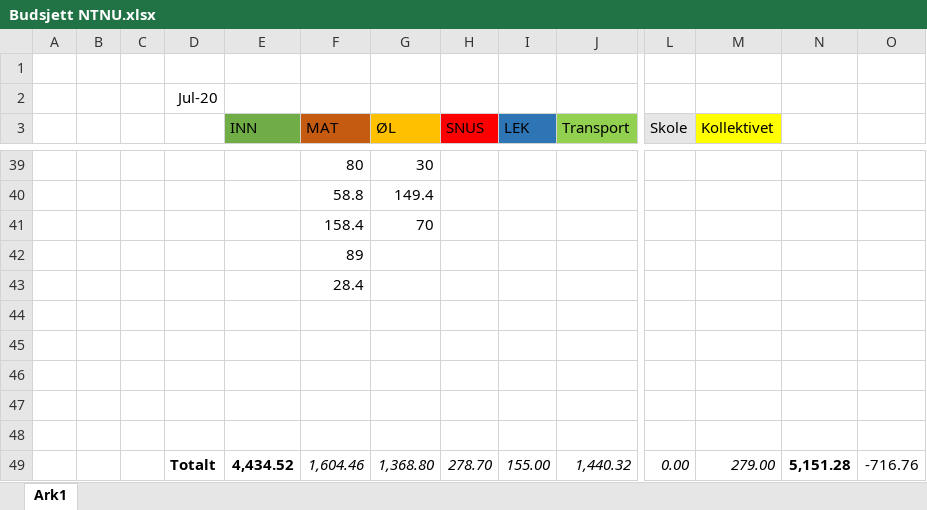
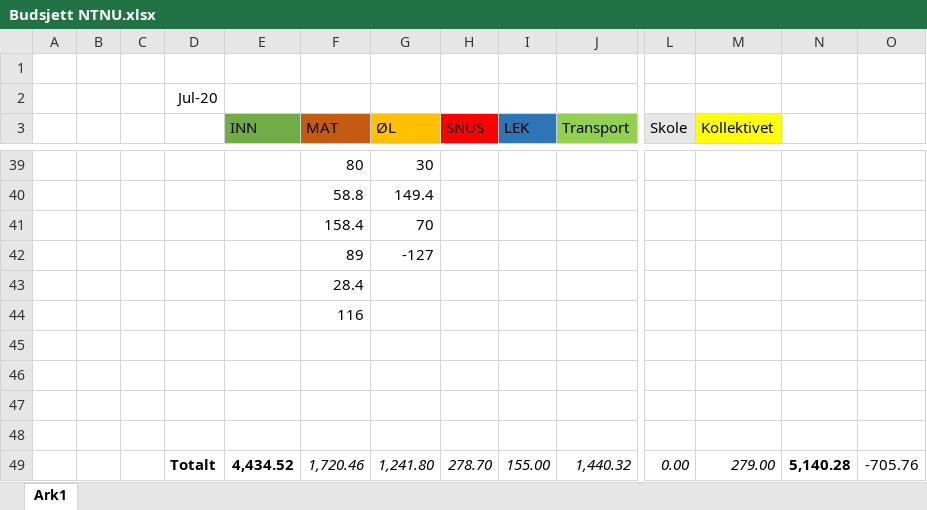
Before and after one commit to CzternastyHembre/NTNU, an Excel workbook: Div/Budsjett NTNU.xlsx, sheet Ark1, drawn as a sheet; only a part is shown, gaps mark what is left out; values as stored, in another font and other column widths than the file's, no borders; charts and pictures not drawn; removed rows and columns are numbered as before the commit, all else as after; rows hold the shown columns only; the diff names each change by its address in the sheet, - before the commit and + after, or states it on an @@ line.

```diff
--- a/Div/Budsjett NTNU.xlsx (sheet Ark1)
+++ b/Div/Budsjett NTNU.xlsx (sheet Ark1)
-G42 (ØL): (empty)
+G42 (ØL): -127
+row 44:  |  |  |  |  | 116
-row 48: (empty)
-F49 (MAT): 1,604.46
+F49 (MAT): 1,720.46
-G49 (ØL): 1,368.80
+G49 (ØL): 1,241.80
-N49: 5,151.28
+N49: 5,140.28
-O49: -716.76
+O49: -705.76
```
Also changed, not shown: 2 other files.
